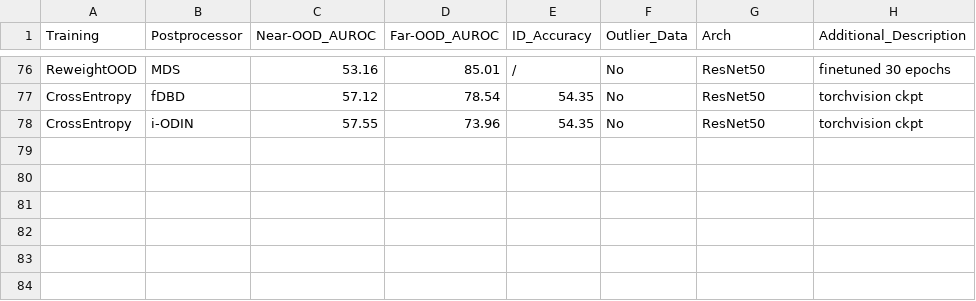
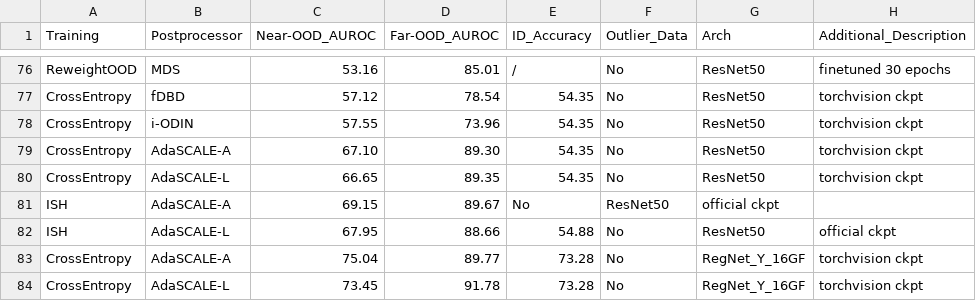
Before and after one commit to Jingkang50/OpenOOD, a CSV file: results/imagenet1k_fsood.csv, drawn as a sheet; only a part is shown, gaps mark what is left out.

```diff
--- a/results/imagenet1k_fsood.csv
+++ b/results/imagenet1k_fsood.csv
@@ -78 +78,7 @@ CrossEntropy,fDBD,57.12,78.54,54.35,No,ResNet50,torchvision ckpt
 CrossEntropy,i-ODIN,57.55,73.96,54.35,No,ResNet50,torchvision ckpt
+CrossEntropy,AdaSCALE-A,67.10,89.30,54.35,No,ResNet50,torchvision ckpt
+CrossEntropy,AdaSCALE-L,66.65,89.35,54.35,No,ResNet50,torchvision ckpt
+ISH,AdaSCALE-A,69.15,89.67,No,ResNet50,official ckpt
+ISH,AdaSCALE-L,67.95,88.66,54.88,No,ResNet50,official ckpt
+CrossEntropy,AdaSCALE-A,75.04,89.77,73.28,No,RegNet_Y_16GF,torchvision ckpt
+CrossEntropy,AdaSCALE-L,73.45,91.78,73.28,No,RegNet_Y_16GF,torchvision ckpt
```
Also changed, not shown: results/cifar10.csv, results/cifar100.csv, 4 other files.
